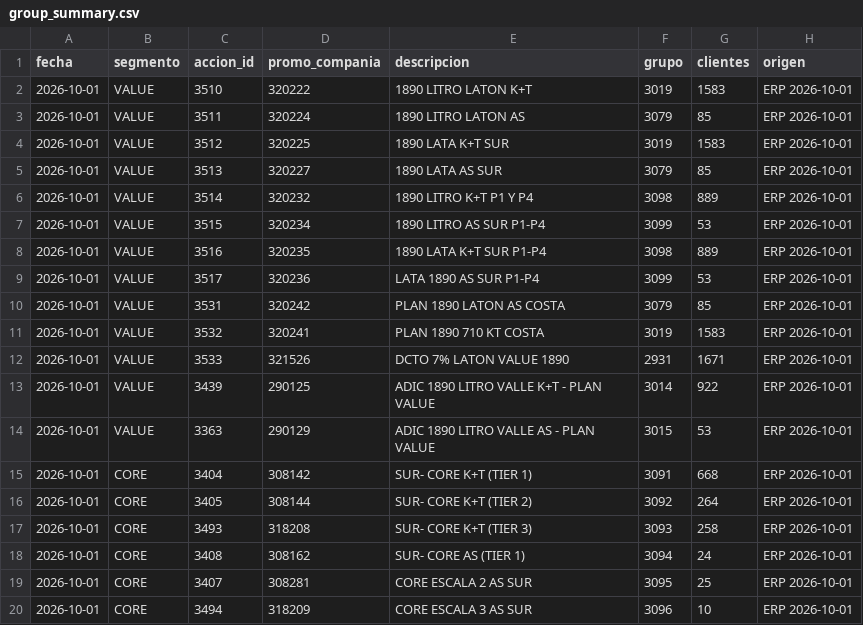
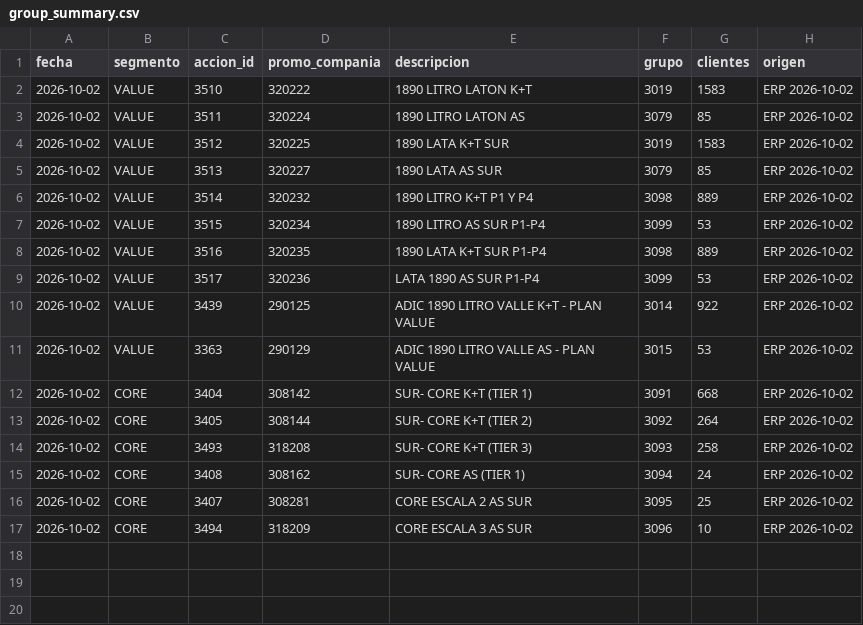
Before and after one commit to tomasddv/grupo-de-clientes-, a CSV file: trade_spend_dashboard/data/processed/group_summary.csv, drawn as a sheet.

Commit message:
Refresh October CORE and VALUE groups

```diff
--- a/trade_spend_dashboard/data/processed/group_summary.csv
+++ b/trade_spend_dashboard/data/processed/group_summary.csv
@@ -1,20 +1,17 @@
 fecha,segmento,accion_id,promo_compania,descripcion,grupo,clientes,origen
-2026-10-01,VALUE,3510,320222,1890 LITRO LATON K+T,3019,1583,ERP 2026-10-01
-2026-10-01,VALUE,3511,320224,1890 LITRO LATON AS,3079,85,ERP 2026-10-01
-2026-10-01,VALUE,3512,320225,1890 LATA K+T SUR,3019,1583,ERP 2026-10-01
-2026-10-01,VALUE,3513,320227,1890 LATA AS SUR,3079,85,ERP 2026-10-01
-2026-10-01,VALUE,3514,320232,1890 LITRO K+T P1 Y P4,3098,889,ERP 2026-10-01
-2026-10-01,VALUE,3515,320234,1890 LITRO AS SUR P1-P4,3099,53,ERP 2026-10-01
-2026-10-01,VALUE,3516,320235,1890 LATA K+T SUR P1-P4,3098,889,ERP 2026-10-01
-2026-10-01,VALUE,3517,320236,LATA 1890 AS SUR P1-P4,3099,53,ERP 2026-10-01
-2026-10-01,VALUE,3531,320242,PLAN 1890 LATON AS COSTA,3079,85,ERP 2026-10-01
-2026-10-01,VALUE,3532,320241,PLAN 1890 710 KT COSTA,3019,1583,ERP 2026-10-01
-2026-10-01,VALUE,3533,321526,DCTO 7% LATON VALUE 1890,2931,1671,ERP 2026-10-01
-2026-10-01,VALUE,3439,290125,ADIC 1890 LITRO VALLE K+T - PLAN VALUE,3014,922,ERP 2026-10-01
-2026-10-01,VALUE,3363,290129,ADIC 1890 LITRO VALLE AS - PLAN VALUE,3015,53,ERP 2026-10-01
-2026-10-01,CORE,3404,308142,SUR- CORE K+T (TIER 1),3091,668,ERP 2026-10-01
-2026-10-01,CORE,3405,308144,SUR- CORE K+T (TIER 2),3092,264,ERP 2026-10-01
-2026-10-01,CORE,3493,318208,SUR- CORE K+T (TIER 3),3093,258,ERP 2026-10-01
-2026-10-01,CORE,3408,308162,SUR- CORE AS (TIER 1),3094,24,ERP 2026-10-01
-2026-10-01,CORE,3407,308281,CORE ESCALA 2 AS SUR,3095,25,ERP 2026-10-01
-2026-10-01,CORE,3494,318209,CORE ESCALA 3 AS SUR,3096,10,ERP 2026-10-01
+2026-10-02,VALUE,3510,320222,1890 LITRO LATON K+T,3019,1583,ERP 2026-10-02
+2026-10-02,VALUE,3511,320224,1890 LITRO LATON AS,3079,85,ERP 2026-10-02
+2026-10-02,VALUE,3512,320225,1890 LATA K+T SUR,3019,1583,ERP 2026-10-02
+2026-10-02,VALUE,3513,320227,1890 LATA AS SUR,3079,85,ERP 2026-10-02
+2026-10-02,VALUE,3514,320232,1890 LITRO K+T P1 Y P4,3098,889,ERP 2026-10-02
+2026-10-02,VALUE,3515,320234,1890 LITRO AS SUR P1-P4,3099,53,ERP 2026-10-02
+2026-10-02,VALUE,3516,320235,1890 LATA K+T SUR P1-P4,3098,889,ERP 2026-10-02
+2026-10-02,VALUE,3517,320236,LATA 1890 AS SUR P1-P4,3099,53,ERP 2026-10-02
+2026-10-02,VALUE,3439,290125,ADIC 1890 LITRO VALLE K+T - PLAN VALUE,3014,922,ERP 2026-10-02
+2026-10-02,VALUE,3363,290129,ADIC 1890 LITRO VALLE AS - PLAN VALUE,3015,53,ERP 2026-10-02
+2026-10-02,CORE,3404,308142,SUR- CORE K+T (TIER 1),3091,668,ERP 2026-10-02
+2026-10-02,CORE,3405,308144,SUR- CORE K+T (TIER 2),3092,264,ERP 2026-10-02
+2026-10-02,CORE,3493,318208,SUR- CORE K+T (TIER 3),3093,258,ERP 2026-10-02
+2026-10-02,CORE,3408,308162,SUR- CORE AS (TIER 1),3094,24,ERP 2026-10-02
+2026-10-02,CORE,3407,308281,CORE ESCALA 2 AS SUR,3095,25,ERP 2026-10-02
+2026-10-02,CORE,3494,318209,CORE ESCALA 3 AS SUR,3096,10,ERP 2026-10-02
```
Also changed, not shown: trade_spend_dashboard/data/processed/client_percentages.csv, 3 other files.
